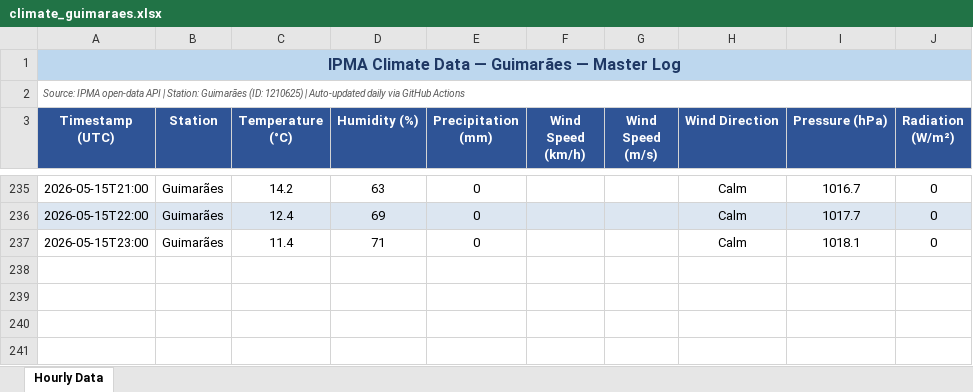
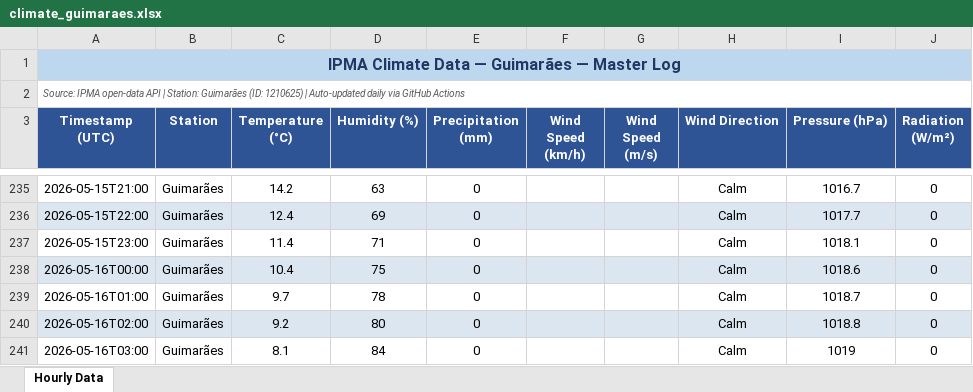
Before and after one commit to seikoyumetateoka/climate-guimaraes, an Excel workbook: data/climate_guimaraes.xlsx, sheet Hourly Data, drawn as a sheet; only a part is shown, gaps mark what is left out; values as stored, in another font and other column widths than the file's, no borders; the diff names each change by its address in the sheet, - before the commit and + after, or states it on an @@ line.

```diff
--- a/data/climate_guimaraes.xlsx (sheet Hourly Data)
+++ b/data/climate_guimaraes.xlsx (sheet Hourly Data)
+row 238: 2026-05-16T00:00 | Guimarães | 10.4 | 75 | 0 |  |  | Calm | 1018.6 | 0
+row 239: 2026-05-16T01:00 | Guimarães | 9.7 | 78 | 0 |  |  | Calm | 1018.7 | 0
+row 240: 2026-05-16T02:00 | Guimarães | 9.2 | 80 | 0 |  |  | Calm | 1018.8 | 0
+row 241: 2026-05-16T03:00 | Guimarães | 8.1 | 84 | 0 |  |  | Calm | 1019 | 0
```
